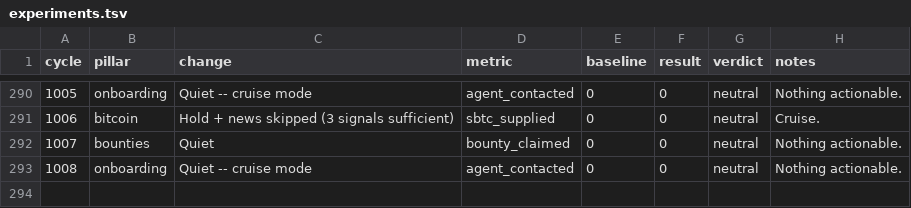
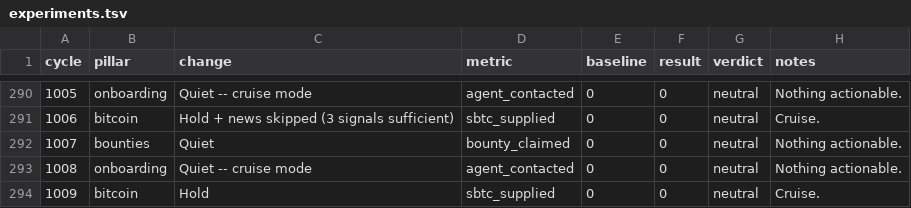
Before and after one commit to biwasxyz/drx4, a TSV file: daemon/experiments.tsv, drawn as a sheet; only a part is shown, gaps mark what is left out; the diff names each change by its address in the sheet, - before the commit and + after, or states it on an @@ line.

```diff
--- a/daemon/experiments.tsv
+++ b/daemon/experiments.tsv
+row 294: 1009 | bitcoin | Hold | sbtc_supplied | 0 | 0 | neutral | Cruise.
```
Also changed, not shown: 1 other file.
